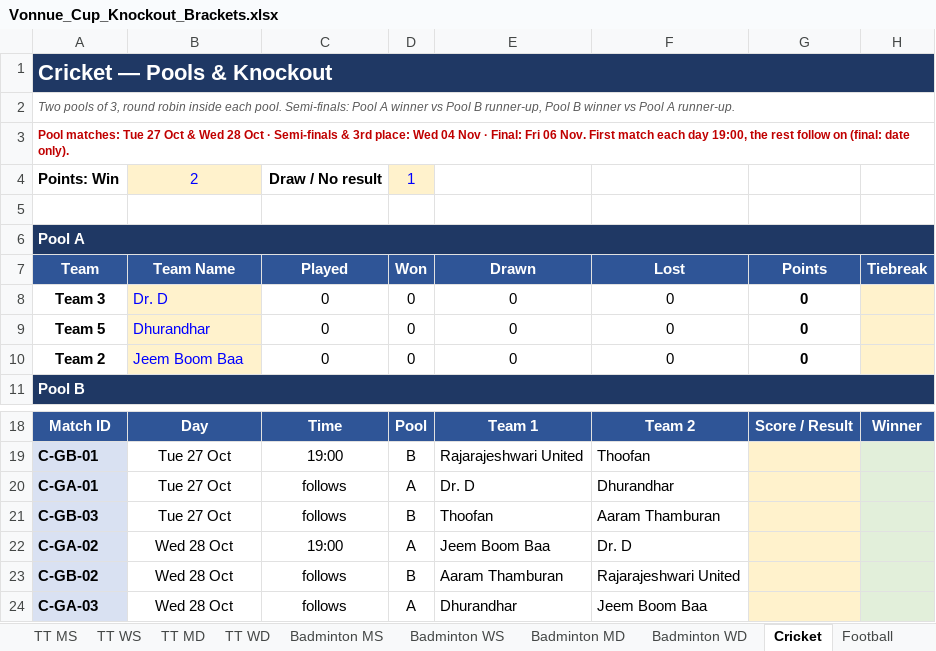
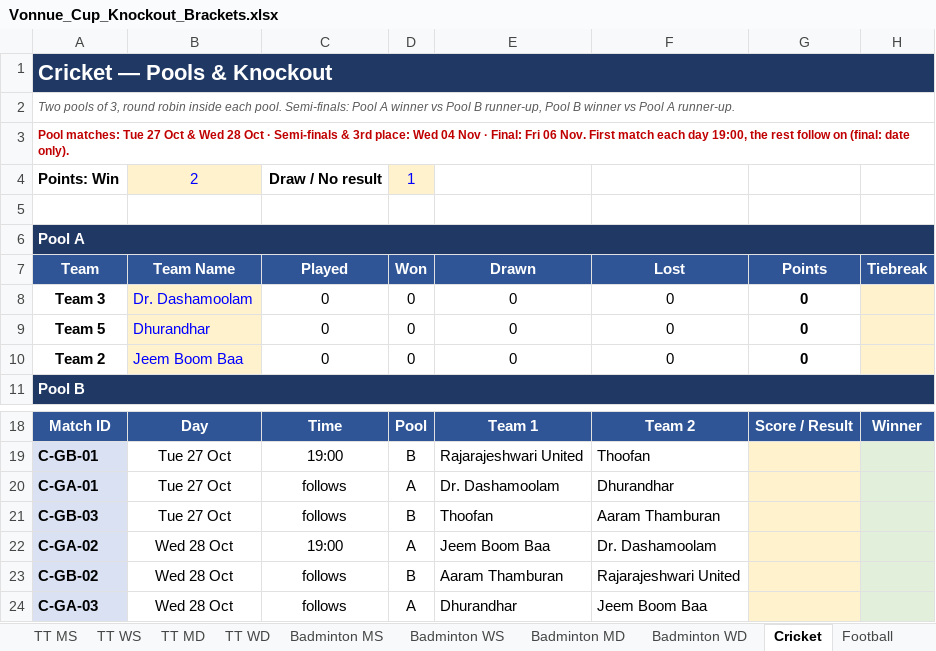
Before and after one commit to vonnue-amit/vonnue-cup-2026, an Excel workbook: data/Vonnue_Cup_Knockout_Brackets.xlsx, sheet Cricket, drawn as a sheet; only a part is shown, gaps mark what is left out; values as stored, in another font and other column widths than the file's, no borders; charts and pictures not drawn; the diff names each change by its address in the sheet, - before the commit and + after, or states it on an @@ line.

```diff
--- a/data/Vonnue_Cup_Knockout_Brackets.xlsx (sheet Cricket)
+++ b/data/Vonnue_Cup_Knockout_Brackets.xlsx (sheet Cricket)
-B8: Dr. D
+B8: Dr. Dashamoolam
-E20: Dr. D
+E20: Dr. Dashamoolam
-F22: Dr. D
+F22: Dr. Dashamoolam
```
Also changed, not shown: sheet Schedule, sheet Football, sheet Standings, sheet Badminton WS, sheet Badminton WD, sheet Badminton MS, 1 more sheet, hidden cells, data/Vonnue_Cup_Participants.xlsx, 1 other file.
